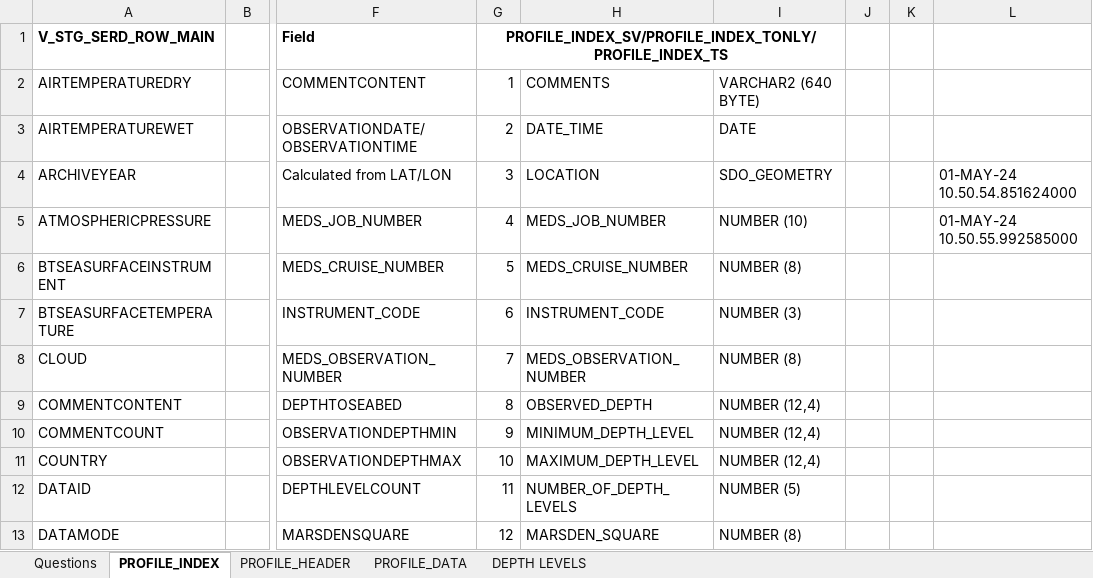
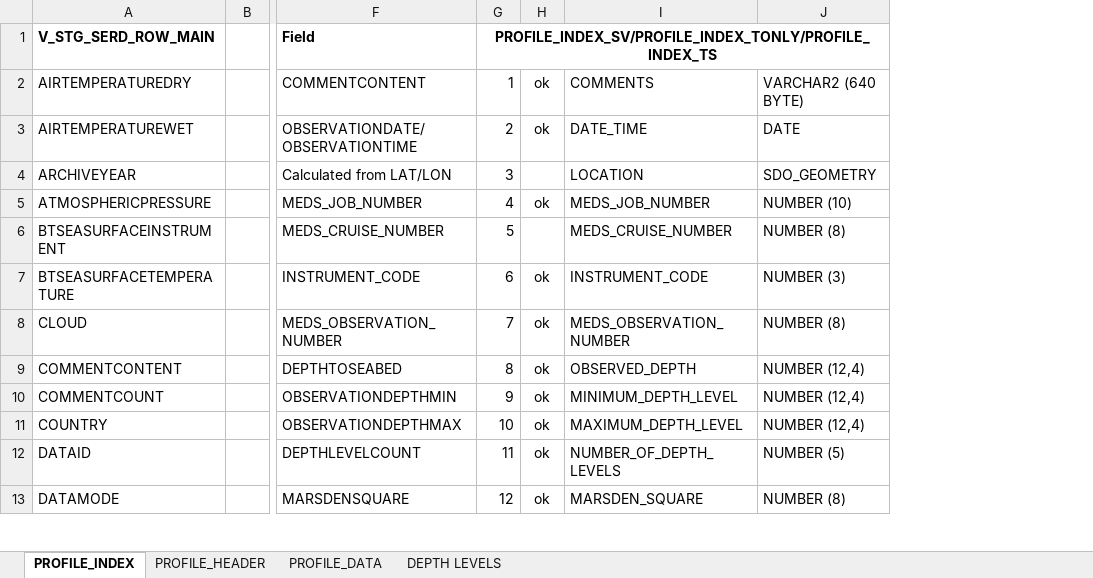
Before and after one commit to dasshieldreply/MEDS-DB, an Excel workbook: analysis/SERD_Files_Mapping.xlsx, sheet PROFILE_INDEX, drawn as a sheet; only a part is shown, gaps mark what is left out; values as stored, in another font and other column widths than the file's, no borders; removed rows and columns are numbered as before the commit, all else as after; the diff names each change by its address in the sheet, - before the commit and + after, or states it on an @@ line.

```diff
--- a/analysis/SERD_Files_Mapping.xlsx (sheet PROFILE_INDEX)
+++ b/analysis/SERD_Files_Mapping.xlsx (sheet PROFILE_INDEX)
-sheet tab: Questions
+column H, rows 2-13: ok | ok |  | ok |  | ok | ok | ok | ok | ok | ok | ok
-column J, empty
-column K, empty
-column L, rows 4-5: 01-MAY-24 10.50.54.851624000 | 01-MAY-24 10.50.55.992585000
```
Also changed, not shown: sheet PROFILE_HEADER, analysis/MEDS_Tables.xlsx, 7 other files.
